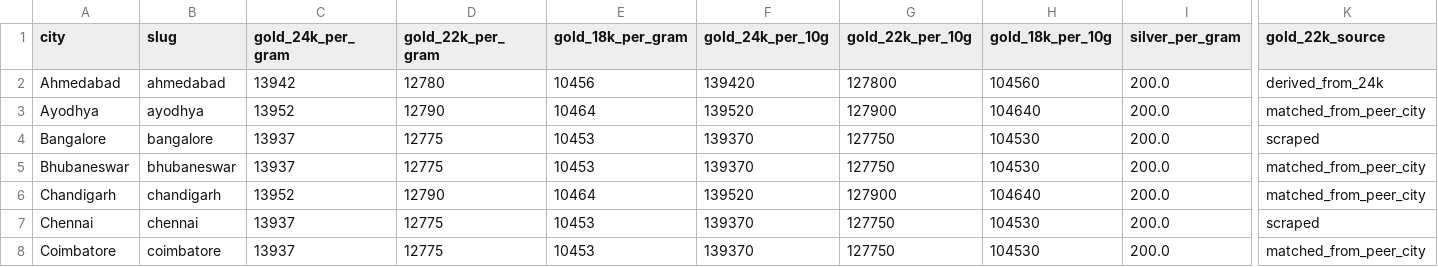
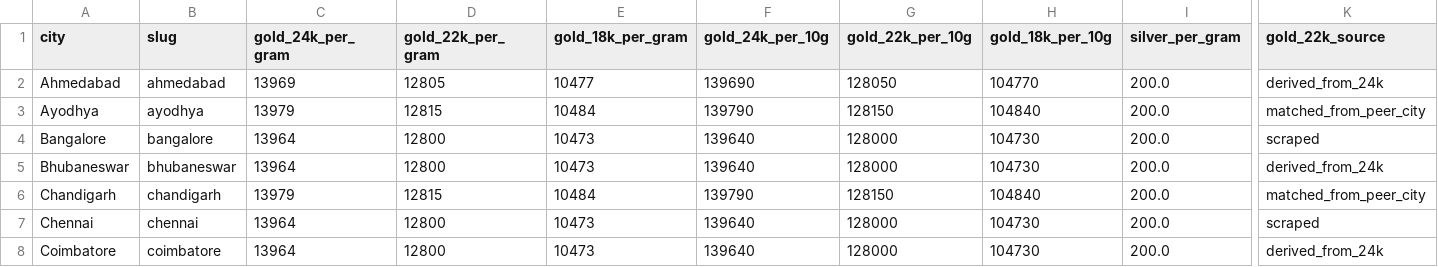
Before and after one commit to karteek15/gold-silver-rates, a CSV file: rates.csv, drawn as a sheet; only a part is shown, gaps mark what is left out; the diff covers the shown part only; the diff names each change by its address in the sheet, - before the commit and + after, or states it on an @@ line.

```diff
--- a/rates.csv
+++ b/rates.csv
-C2 (gold_24k_per_gram): 13942
+C2 (gold_24k_per_gram): 13969
-D2 (gold_22k_per_gram): 12780
+D2 (gold_22k_per_gram): 12805
-E2 (gold_18k_per_gram): 10456
+E2 (gold_18k_per_gram): 10477
-F2 (gold_24k_per_10g): 139420
+F2 (gold_24k_per_10g): 139690
-G2 (gold_22k_per_10g): 127800
+G2 (gold_22k_per_10g): 128050
-H2 (gold_18k_per_10g): 104560
+H2 (gold_18k_per_10g): 104770
-C3 (gold_24k_per_gram): 13952
+C3 (gold_24k_per_gram): 13979
-D3 (gold_22k_per_gram): 12790
+D3 (gold_22k_per_gram): 12815
-E3 (gold_18k_per_gram): 10464
+E3 (gold_18k_per_gram): 10484
-F3 (gold_24k_per_10g): 139520
+F3 (gold_24k_per_10g): 139790
-G3 (gold_22k_per_10g): 127900
+G3 (gold_22k_per_10g): 128150
-H3 (gold_18k_per_10g): 104640
+H3 (gold_18k_per_10g): 104840
-C4:C5 (gold_24k_per_gram): 13937
+C4:C5 (gold_24k_per_gram): 13964
-D4:D5 (gold_22k_per_gram): 12775
+D4:D5 (gold_22k_per_gram): 12800
-E4:E5 (gold_18k_per_gram): 10453
+E4:E5 (gold_18k_per_gram): 10473
-F4:F5 (gold_24k_per_10g): 139370
+F4:F5 (gold_24k_per_10g): 139640
-G4:G5 (gold_22k_per_10g): 127750
+G4:G5 (gold_22k_per_10g): 128000
-H4:H5 (gold_18k_per_10g): 104530
+H4:H5 (gold_18k_per_10g): 104730
-K5 (gold_22k_source): matched_from_peer_city
+K5 (gold_22k_source): derived_from_24k
-C6 (gold_24k_per_gram): 13952
+C6 (gold_24k_per_gram): 13979
-D6 (gold_22k_per_gram): 12790
+D6 (gold_22k_per_gram): 12815
-E6 (gold_18k_per_gram): 10464
+E6 (gold_18k_per_gram): 10484
-F6 (gold_24k_per_10g): 139520
+F6 (gold_24k_per_10g): 139790
-G6 (gold_22k_per_10g): 127900
+G6 (gold_22k_per_10g): 128150
-H6 (gold_18k_per_10g): 104640
+H6 (gold_18k_per_10g): 104840
-C7:C8 (gold_24k_per_gram): 13937
+C7:C8 (gold_24k_per_gram): 13964
-D7:D8 (gold_22k_per_gram): 12775
+D7:D8 (gold_22k_per_gram): 12800
-E7:E8 (gold_18k_per_gram): 10453
+E7:E8 (gold_18k_per_gram): 10473
-F7:F8 (gold_24k_per_10g): 139370
+F7:F8 (gold_24k_per_10g): 139640
-G7:G8 (gold_22k_per_10g): 127750
+G7:G8 (gold_22k_per_10g): 128000
-H7:H8 (gold_18k_per_10g): 104530
+H7:H8 (gold_18k_per_10g): 104730
-K8 (gold_22k_source): matched_from_peer_city
+K8 (gold_22k_source): derived_from_24k
```
Also changed, not shown: 144 edited cells elsewhere in this file, 1 other file.
